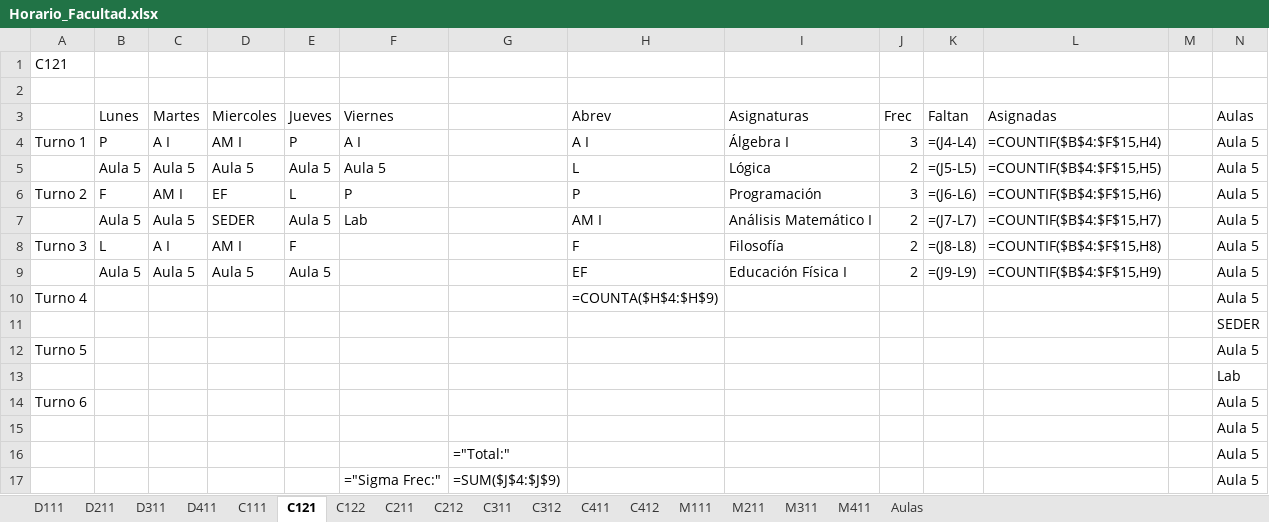
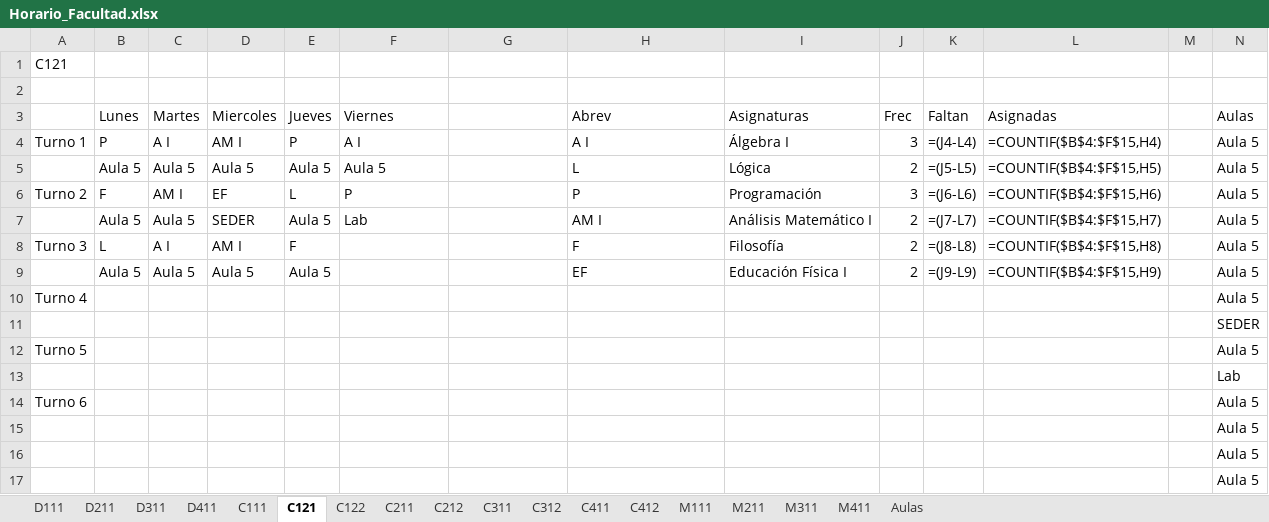
Before and after one commit to joselazo21/tesiis-lisp-excel-python, an Excel workbook: Horario_Facultad.xlsx, sheet C121, drawn as a sheet; values as stored, in another font and other column widths than the file's, no borders; formulas without a stored value are shown as written; conditional formats not drawn; removed rows and columns are numbered as before the commit, all else as after; the diff names each change by its address in the sheet, - before the commit and + after, or states it on an @@ line.

```diff
--- a/Horario_Facultad.xlsx (sheet C121)
+++ b/Horario_Facultad.xlsx (sheet C121)
-H10 (Abrev): =COUNTA($H$4:$H$9)
+H10 (Abrev): (empty)
-G16: ="Total:"
+G16: (empty)
-row 17:  |  |  |  |  | ="Sigma Frec:" | =SUM($J$4:$J$9) |  |  |  |  |  |  | Aula 5
+row 17:  |  |  |  |  |  |  |  |  |  |  |  |  | Aula 5
```
Also changed, not shown: sheet Aulas, sheet C122, sheet C111, sheet M311, sheet D411, sheet D311, 10 more sheets, 13 other files.
